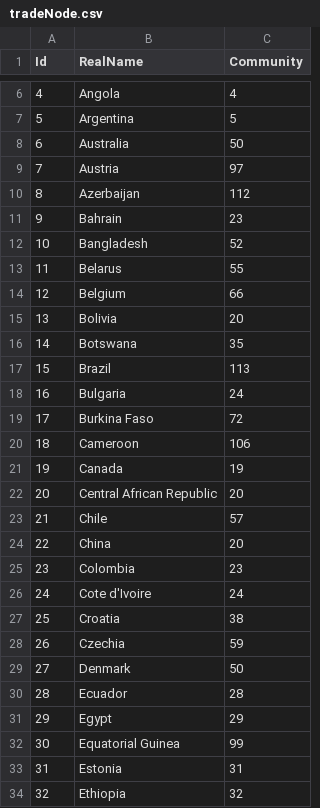
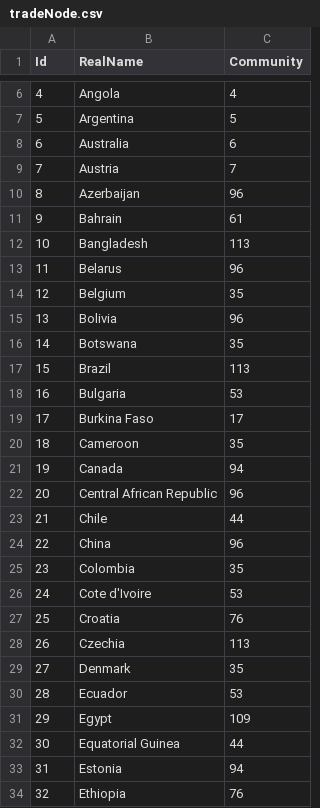
Before and after one commit to yurenpang/imgnetwork, a CSV file: tradeNode.csv, drawn as a sheet; only a part is shown, gaps mark what is left out; the diff covers the shown part only.

```diff
--- a/tradeNode.csv
+++ b/tradeNode.csv
@@ -7,28 +7,28 @@ Id,RealName,Community
 5,Argentina,5
-6,Australia,50
-7,Austria,97
-8,Azerbaijan,112
-9,Bahrain,23
-10,Bangladesh,52
-11,Belarus,55
-12,Belgium,66
-13,Bolivia,20
+6,Australia,6
+7,Austria,7
+8,Azerbaijan,96
+9,Bahrain,61
+10,Bangladesh,113
+11,Belarus,96
+12,Belgium,35
+13,Bolivia,96
 14,Botswana,35
 15,Brazil,113
-16,Bulgaria,24
-17,Burkina Faso,72
-18,Cameroon,106
-19,Canada,19
-20,Central African Republic,20
-21,Chile,57
-22,China,20
-23,Colombia,23
-24,Cote d'Ivoire,24
-25,Croatia,38
-26,Czechia,59
-27,Denmark,50
-28,Ecuador,28
-29,Egypt,29
-30,Equatorial Guinea,99
-31,Estonia,31
-32,Ethiopia,32
+16,Bulgaria,53
+17,Burkina Faso,17
+18,Cameroon,35
+19,Canada,94
+20,Central African Republic,96
+21,Chile,44
+22,China,96
+23,Colombia,35
+24,Cote d'Ivoire,53
+25,Croatia,76
+26,Czechia,113
+27,Denmark,35
+28,Ecuador,53
+29,Egypt,109
+30,Equatorial Guinea,44
+31,Estonia,94
+32,Ethiopia,76
```
Also changed, not shown: 65 edited cells elsewhere in this file, attributes.csv, edges_with_id.csv, 2 other files.
